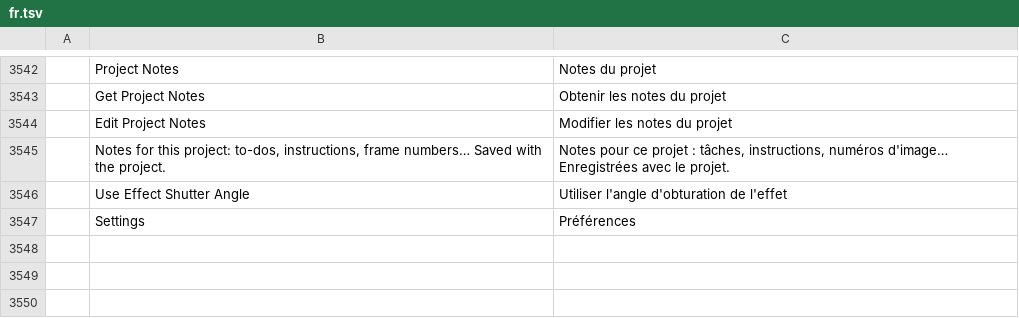
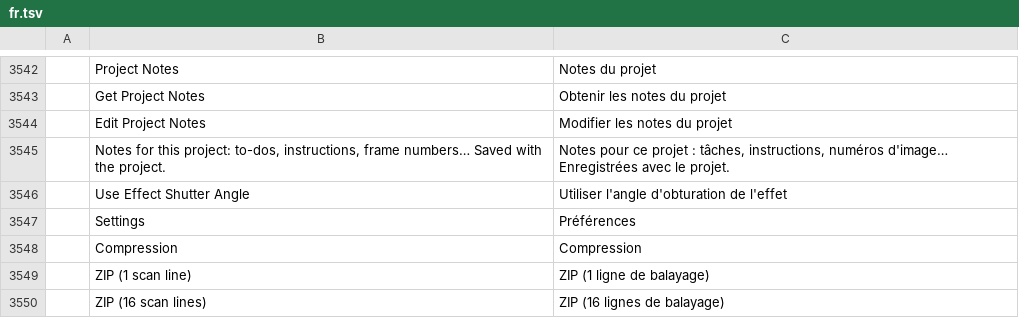
Before and after one commit to 00xJS/filmcraft, a TSV file: crates/ui-egui/src/i18n/fr.tsv, drawn as a sheet; only a part is shown, gaps mark what is left out.

```diff
--- a/crates/ui-egui/src/i18n/fr.tsv
+++ b/crates/ui-egui/src/i18n/fr.tsv
@@ -3547 +3547,4 @@
 	Settings	Préférences
+	Compression	Compression
+	ZIP (1 scan line)	ZIP (1 ligne de balayage)
+	ZIP (16 scan lines)	ZIP (16 lignes de balayage)
```
Also changed, not shown: crates/ui-egui/src/i18n/es.tsv, crates/ui-egui/src/i18n/ja.tsv, 12 other files.
